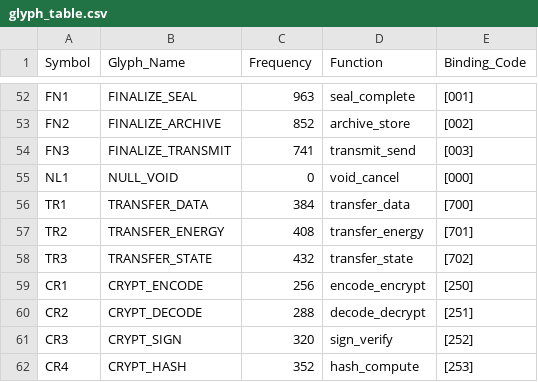
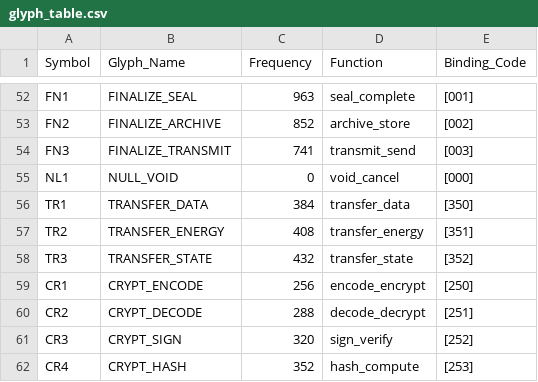
Before and after one commit to strategickhaos-dao-llc/Sovereignty-Architecture-Elevator-Pitch-RedTeam, a CSV file: src/flamelang/glyph_table.csv, drawn as a sheet; only a part is shown, gaps mark what is left out.

```diff
--- a/src/flamelang/glyph_table.csv
+++ b/src/flamelang/glyph_table.csv
@@ -55,5 +55,5 @@ FN3,FINALIZE_TRANSMIT,741,transmit_send,[003]
 NL1,NULL_VOID,0,void_cancel,[000]
-TR1,TRANSFER_DATA,384,transfer_data,[700]
-TR2,TRANSFER_ENERGY,408,transfer_energy,[701]
-TR3,TRANSFER_STATE,432,transfer_state,[702]
+TR1,TRANSFER_DATA,384,transfer_data,[350]
+TR2,TRANSFER_ENERGY,408,transfer_energy,[351]
+TR3,TRANSFER_STATE,432,transfer_state,[352]
 CR1,CRYPT_ENCODE,256,encode_encrypt,[250]
```
Also changed, not shown: 3 other files.
